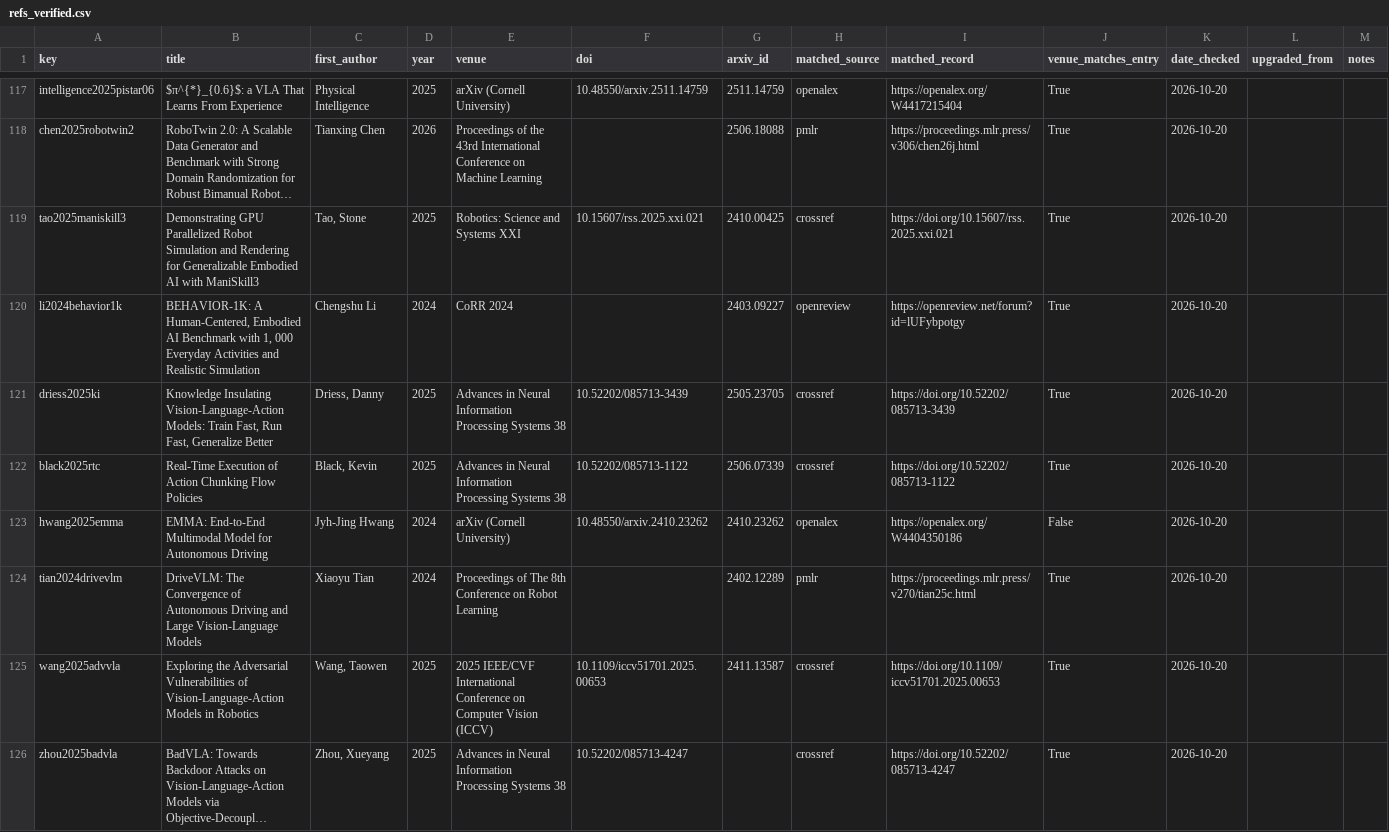
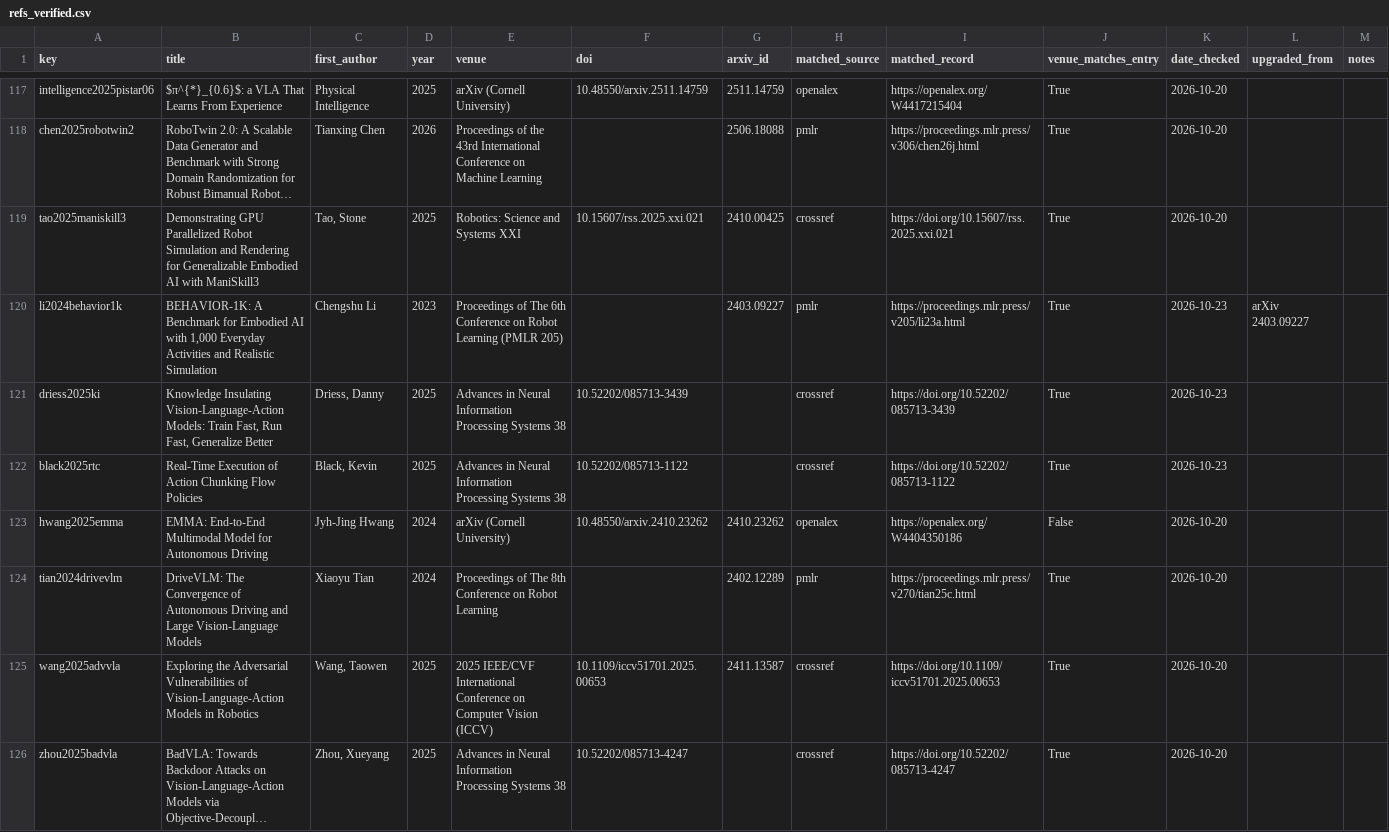
Before and after one commit to pozapas/vla-survey-companion, a CSV file: data/refs_verified.csv, drawn as a sheet; only a part is shown, gaps mark what is left out; long unchanged cells end in …; the diff covers the shown part only; the diff names each change by its address in the sheet, - before the commit and + after, or states it on an @@ line.

```diff
--- a/data/refs_verified.csv
+++ b/data/refs_verified.csv
-B120 (title): BEHAVIOR-1K: A Human-Centered, Embodied AI Benchmark with 1, 000 Everyday Activities…
+B120 (title): BEHAVIOR-1K: A Benchmark for Embodied AI with 1,000 Everyday Activities…
-D120 (year): 2024
+D120 (year): 2023
-E120 (venue): CoRR 2024
+E120 (venue): Proceedings of The 6th Conference on Robot Learning (PMLR 205)
-H120 (matched_source): openreview
+H120 (matched_source): pmlr
-I120 (matched_record): https://openreview.net/forum?id=lUFybpotgy
+I120 (matched_record): https://proceedings.mlr.press/v205/li23a.html
-K120:K122 (date_checked): 2026-10-20
+K120:K122 (date_checked): 2026-10-23
-L120 (upgraded_from): (empty)
+L120 (upgraded_from): arXiv 2403.09227
-G121 (arxiv_id): 2505.23705
+G121 (arxiv_id): (empty)
-G122 (arxiv_id): 2506.07339
+G122 (arxiv_id): (empty)
```
Also changed, not shown: 4 added rows elsewhere in this file, data/claims.csv, data/claims_tables.csv, 4 other files.
